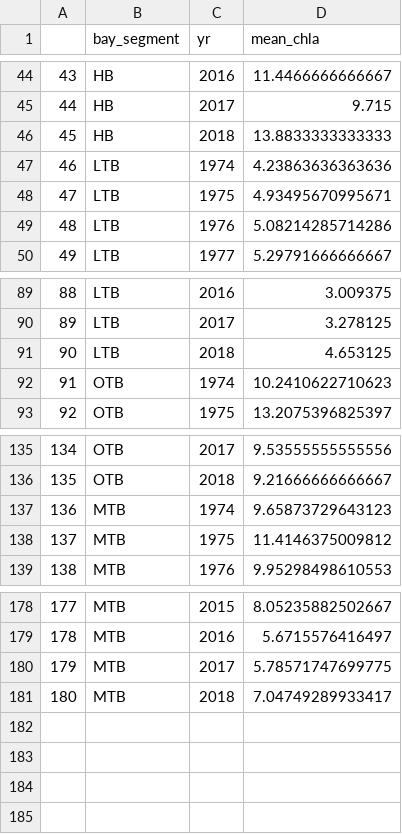
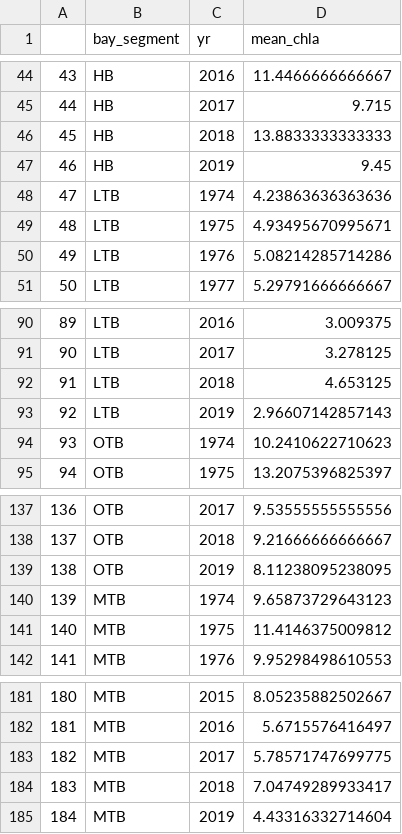
Before and after one commit to esherwoo77/pull_epc_data, a CSV file: data-processed/TB_Chla_Annual_Means.csv, drawn as a sheet; only a part is shown, gaps mark what is left out; addresses are those after the commit; the diff names each change by its address in the sheet, - before the commit and + after, or states it on an @@ line.

```diff
--- a/data-processed/TB_Chla_Annual_Means.csv
+++ b/data-processed/TB_Chla_Annual_Means.csv
+row 47: 46 | HB | 2019 | 9.45
@@ column A renumbered between rows 48 and 184 @@
+row 93: 92 | LTB | 2019 | 2.96607142857143
+row 139: 138 | OTB | 2019 | 8.11238095238095
+row 185: 184 | MTB | 2019 | 4.43316332714604
```
Also changed, not shown: data-processed/TB_Chla_Monthly_means.csv, data-processed/TB_Secchi_Annual_Means.csv, 3 other files.
